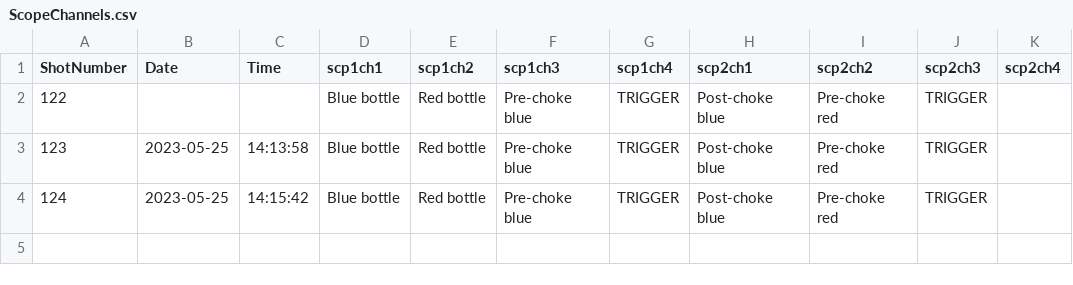
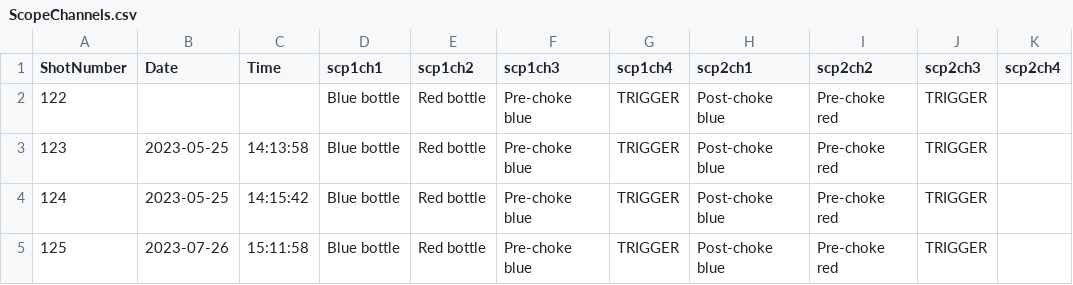
Before and after one commit to seanfcb/RDE_ShotSheets, a CSV file: ScopeChannels.csv, drawn as a sheet.

```diff
--- a/ScopeChannels.csv
+++ b/ScopeChannels.csv
@@ -4 +4,2 @@ ShotNumber,Date,Time,scp1ch1,scp1ch2,scp1ch3,scp1ch4,scp2ch1,scp2ch2,scp2ch3,scp
 124,2023-05-25,14:15:42,Blue bottle,Red bottle,Pre-choke blue,TRIGGER,Post-choke blue,Pre-choke red,TRIGGER,
+125,2023-07-26,15:11:58,Blue bottle,Red bottle,Pre-choke blue,TRIGGER,Post-choke blue,Pre-choke red,TRIGGER,
```
Also changed, not shown: ShotMatrix.csv, 3 other files.
